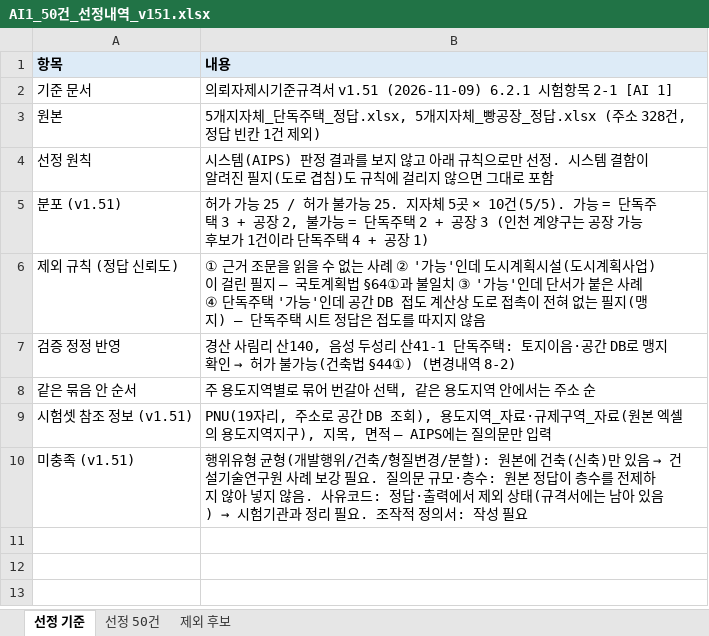
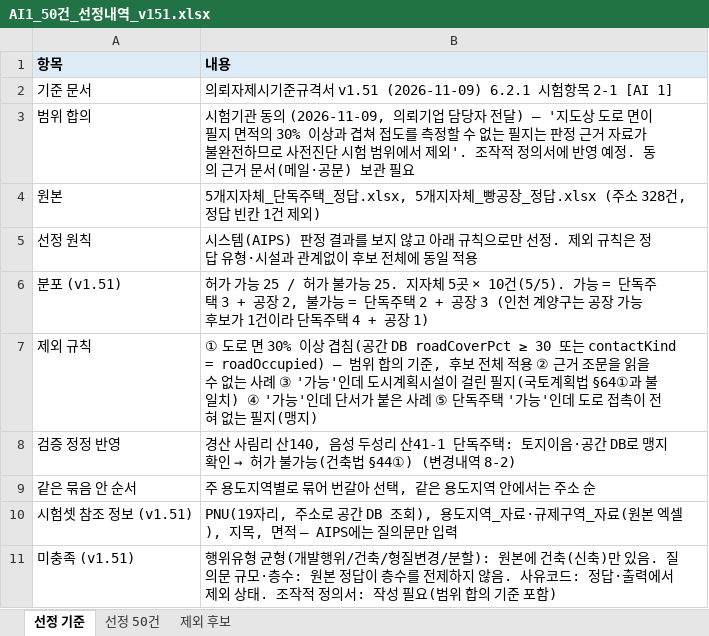
Before and after one commit to eunkyeoung/nipa_ai_eval, an Excel workbook: spec_data/원본_5개지자체/AI1_50건_선정내역_v151.xlsx, sheet 선정 기준, drawn as a sheet; values as stored, in another font and other column widths than the file's, no borders; removed rows and columns are numbered as before the commit, all else as after; the diff names each change by its address in the sheet, - before the commit and + after, or states it on an @@ line.

```diff
--- a/spec_data/원본_5개지자체/AI1_50건_선정내역_v151.xlsx (sheet 선정 기준)
+++ b/spec_data/원본_5개지자체/AI1_50건_선정내역_v151.xlsx (sheet 선정 기준)
+row 3: 범위 합의 | 시험기관 동의 (2026-11-09, 의뢰기업 담당자 전달) — '지도상 도로 면이 필지 면적의 30% 이상과 겹쳐 접도를 측정할 수 없는 필지는 판정 근거 자료가 불완전하므로 사전진단 시험 범위에서 제외'. 조작적 정의서에 반영 예정. 동의 근거 문서(메일·공문) 보관 필요
-B5 (내용): …선정. 시스템 결함이 알려진 필지(도로 겹침)도 규칙에 걸리지 않으면 그대로 포함
+B5 (내용): …선정. 제외 규칙은 정답 유형·시설과 관계없이 후보 전체에 동일 적용
-row 6: 제외 규칙 (정답 신뢰도) | ① 근거 조문을 읽을 수 없는 사례 ② '가능'인데 도시계획시설(도시계획사업)이 걸린 필지 — 국토계획법 §64①과 불일치 ③ '가능'인데 단서가 붙은 사례 ④ 단독주택 '가능'인데 공간 DB 접도 계산상 도로 접촉이 전혀 없는 필지(맹지) — 단독주택 시트 정답은 접도를 따지지 않음
+row 7: 제외 규칙 | ① 도로 면 30% 이상 겹침(공간 DB roadCoverPct ≥ 30 또는 contactKind = roadOccupied) — 범위 합의 기준, 후보 전체 적용 ② 근거 조문을 읽을 수 없는 사례 ③ '가능'인데 도시계획시설이 걸린 필지(국토계획법 §64①과 불일치) ④ '가능'인데 단서가 붙은 사례 ⑤ 단독주택 '가능'인데 도로 접촉이 전혀 없는 필지(맹지)
-B10 (내용): …본 엑셀의 용도지역지구), 지목,…
+B10 (내용): …본 엑셀), 지목,…
@@ B11 (내용): …만 있음 → 건설기술연구원 사례 보강 필요. 질의문 규모·층수: 원본 정답이 층수를 전제하지 않아 넣지 않음. 사유코드: 정답·출력에서 제외 상태(규격서에는 남아 있음) → 시험기관과 정리 필요. 조작적 정의서: 작성 필요 → …만 있음. 질의문 규모·층수: 원본 정답이 층수를 전제하지 않음. 사유코드: 정답·출력에서 제외 상태. 조작적 정의서: 작성 필요(범위 합의 기준 포함) @@
```
Also changed, not shown: sheet 제외 후보, sheet 선정 50건, 3 other files.
